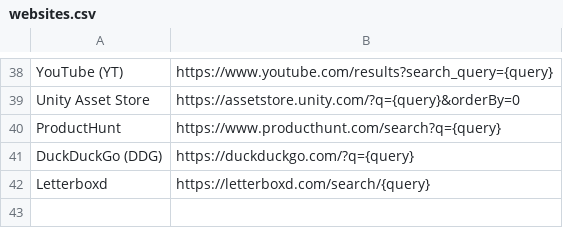
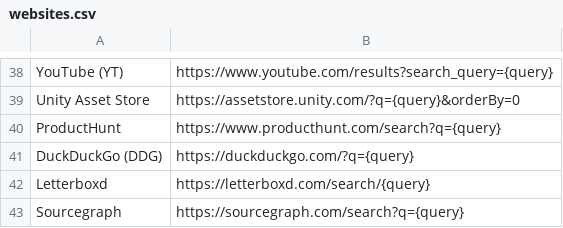
Before and after one commit to skibitsky/alfred-web-searches, a CSV file: workflow/websites.csv, drawn as a sheet; only a part is shown, gaps mark what is left out.

Commit message:
Add sourcegraph

```diff
--- a/workflow/websites.csv
+++ b/workflow/websites.csv
@@ -42 +42,2 @@ DuckDuckGo (DDG), https://duckduckgo.com/?q={query}
 Letterboxd, https://letterboxd.com/search/{query}
+Sourcegraph, https://sourcegraph.com/search?q={query}
```
